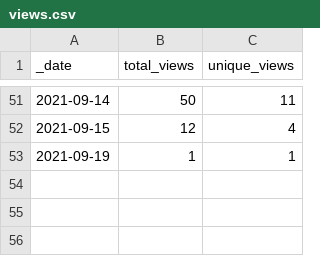
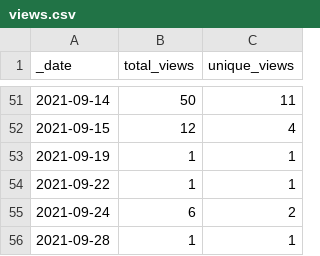
Before and after one commit to swami-h2020-eu/mcm, a CSV file: traffic/views.csv, drawn as a sheet; only a part is shown, gaps mark what is left out.

Commit message:
GitHub traffic

```diff
--- a/traffic/views.csv
+++ b/traffic/views.csv
@@ -53 +53,4 @@ _date,total_views,unique_views
 2021-09-19,1,1
+2021-09-22,1,1
+2021-09-24,6,2
+2021-09-28,1,1
```
Also changed, not shown: traffic/clones.csv, 1 other file.
